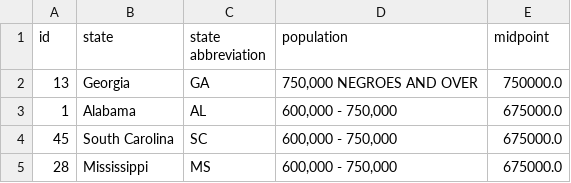
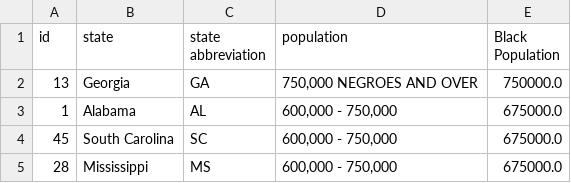
Before and after one commit to Sushma7870-git/Tidy_Tuesday, a CSV file: processed_black_population.csv, drawn as a sheet; only a part is shown.

Commit message:
Update processed_black_population.csv

```diff
--- a/processed_black_population.csv
+++ b/processed_black_population.csv
@@ -1,2 +1,2 @@
-id,state,state abbreviation,population,midpoint
+id,state,state abbreviation,population,Black Population
 13,Georgia,GA,"750,000 NEGROES AND OVER",750000.0
```
